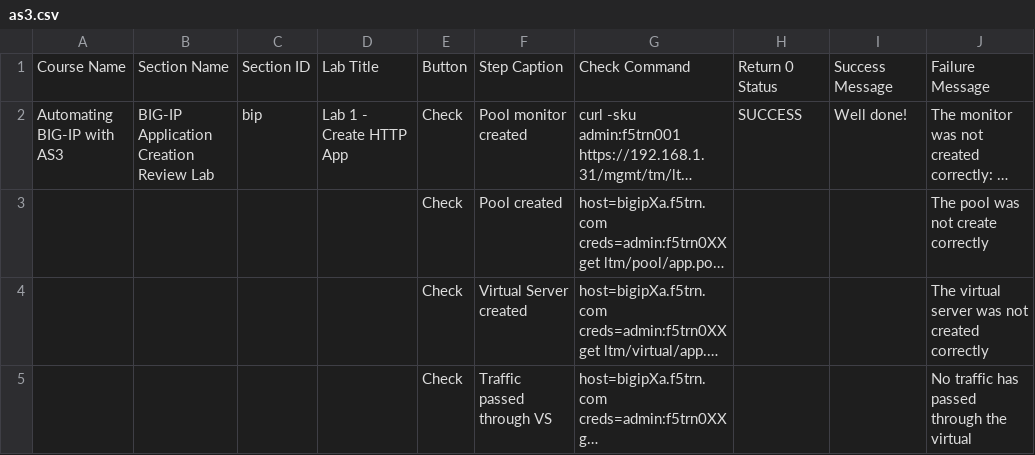
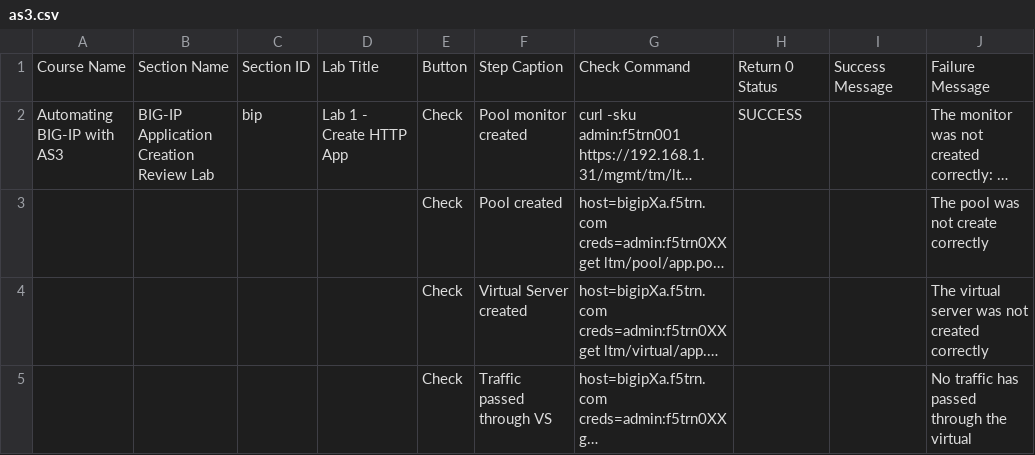
Before and after one commit to learnf5/dashboard, a CSV file: as3.csv, drawn as a sheet; only a part is shown; long unchanged cells end in …; the diff names each change by its address in the sheet, - before the commit and + after, or states it on an @@ line.

Commit message:
Update as3.csv

```diff
--- a/as3.csv
+++ b/as3.csv
-I2: Well done!
+I2: (empty)
```
